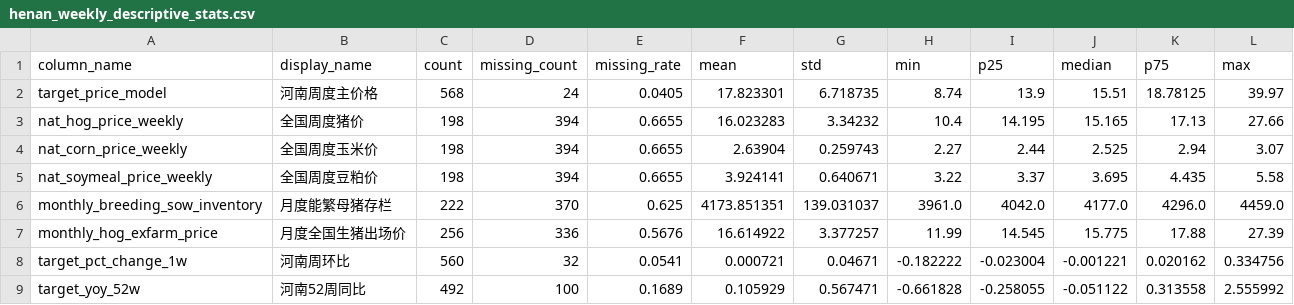
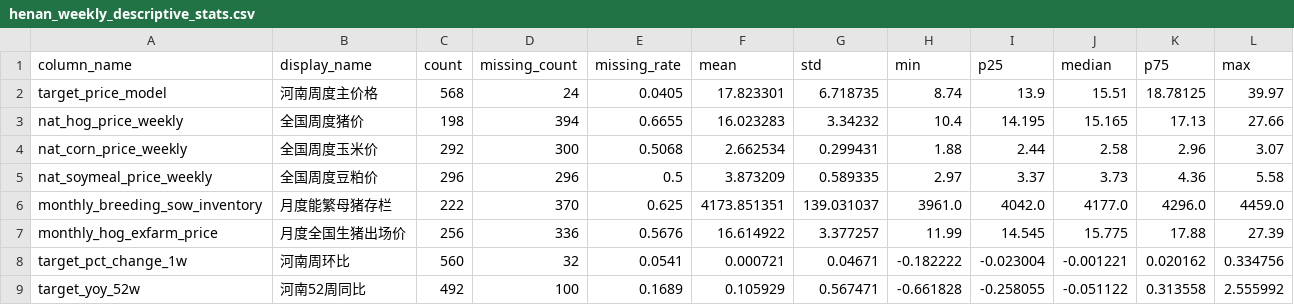
Before and after one commit to huizhiLLL/TJ-Modeling, a CSV file: data/metadata/henan_weekly_descriptive_stats.csv, drawn as a sheet.

```diff
--- a/data/metadata/henan_weekly_descriptive_stats.csv
+++ b/data/metadata/henan_weekly_descriptive_stats.csv
@@ -3,4 +3,4 @@ target_price_model,河南周度主价格,568,24,0.0405,17.823301,6.718735,8.74,1
 nat_hog_price_weekly,全国周度猪价,198,394,0.6655,16.023283,3.34232,10.4,14.195,15.165,17.13,27.66
-nat_corn_price_weekly,全国周度玉米价,198,394,0.6655,2.63904,0.259743,2.27,2.44,2.525,2.94,3.07
-nat_soymeal_price_weekly,全国周度豆粕价,198,394,0.6655,3.924141,0.640671,3.22,3.37,3.695,4.435,5.58
+nat_corn_price_weekly,全国周度玉米价,292,300,0.5068,2.662534,0.299431,1.88,2.44,2.58,2.96,3.07
+nat_soymeal_price_weekly,全国周度豆粕价,296,296,0.5,3.873209,0.589335,2.97,3.37,3.73,4.36,5.58
 monthly_breeding_sow_inventory,月度能繁母猪存栏,222,370,0.625,4173.851351,139.031037,3961.0,4042.0,4177.0,4296.0,4459.0
```
Also changed, not shown: data/metadata/henan_weekly_preprocess_data_dictionary.csv, 13 other files.
